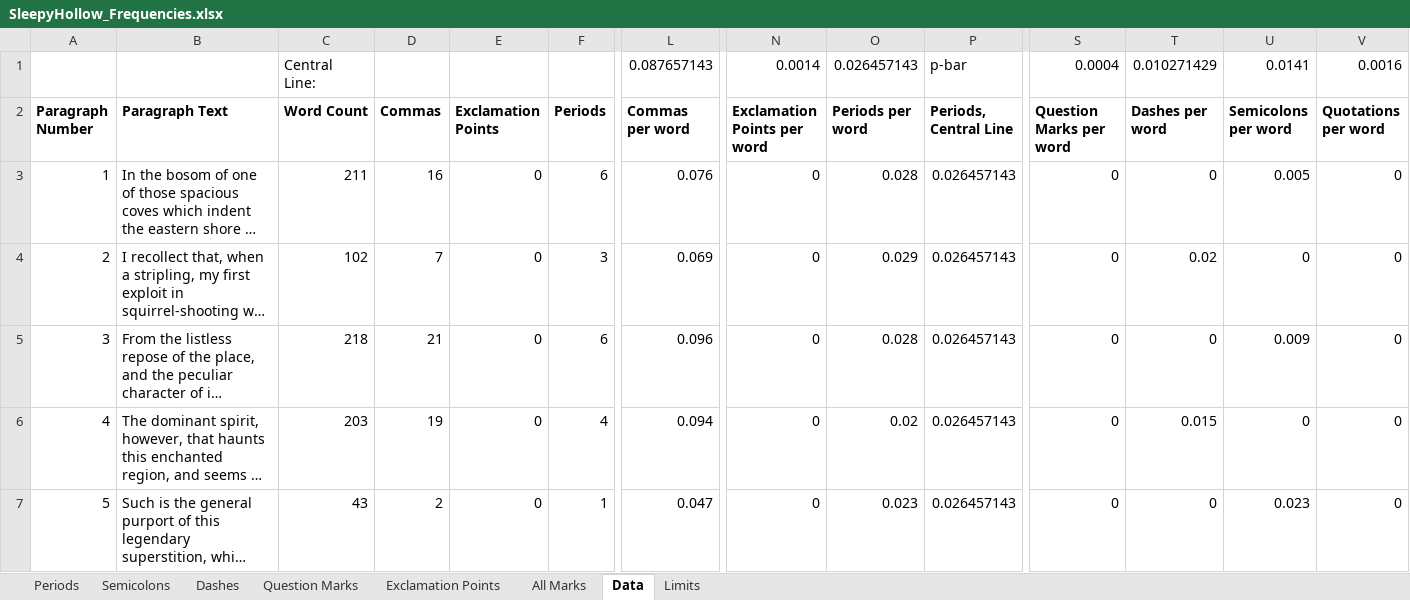
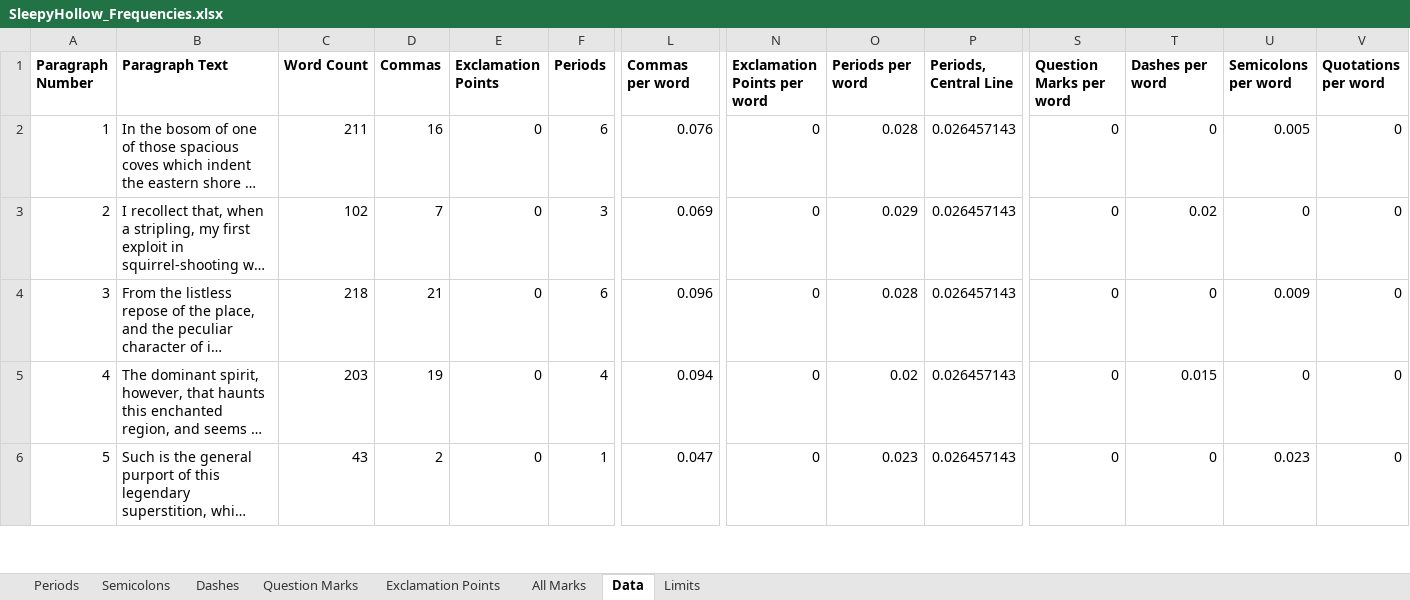
Before and after one commit to peterjmartinson/control-charts, an Excel workbook: SleepyHollow_Frequencies.xlsx, sheet Data, drawn as a sheet; only a part is shown, gaps mark what is left out; long unchanged cells end in …; values as stored, in another font and other column widths than the file's, no borders; rows hold the shown columns only; the diff names each change by its address in the sheet, - before the commit and + after, or states it on an @@ line.

```diff
--- a/SleepyHollow_Frequencies.xlsx (sheet Data)
+++ b/SleepyHollow_Frequencies.xlsx (sheet Data)
-row 1:  |  | Central Line: |  |  |  | 0.087657143 | 0.0014 | 0.026457143 | p-bar | 0.0004 | 0.010271429 | 0.0141 | 0.0016
```
Also changed, not shown: formulas that keep their value, charts or pictures, 2 other files.
